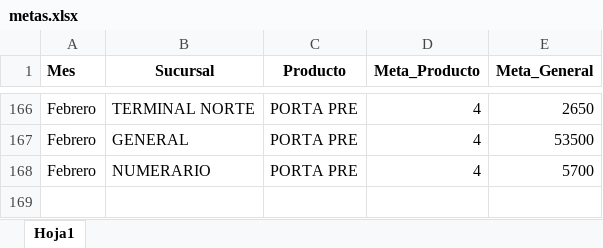
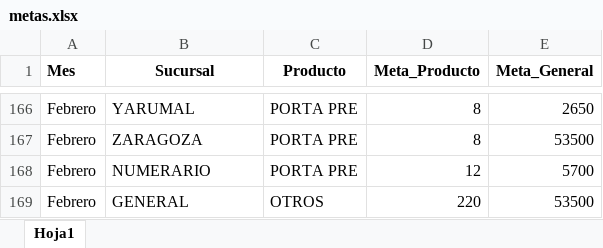
Before and after one commit to Paolam1903/CierreCVS2026, an Excel workbook: data/metas.xlsx, sheet Hoja1, drawn as a sheet; only a part is shown, gaps mark what is left out; values as stored, in another font and other column widths than the file's, no borders; the diff covers the shown part only; the diff names each change by its address in the sheet, - before the commit and + after, or states it on an @@ line.

```diff
--- a/data/metas.xlsx (sheet Hoja1)
+++ b/data/metas.xlsx (sheet Hoja1)
-B166 (Sucursal): TERMINAL NORTE
+B166 (Sucursal): YARUMAL
-D166:D167 (Meta_Producto): 4
+D166:D167 (Meta_Producto): 8
-B167 (Sucursal): GENERAL
+B167 (Sucursal): ZARAGOZA
-D168 (Meta_Producto): 4
+D168 (Meta_Producto): 12
+row 169: Febrero | GENERAL | OTROS | 220 | 53500
```
Also changed, not shown: 38 edited cells elsewhere in this sheet, data/liquidacion_final.xlsx.
